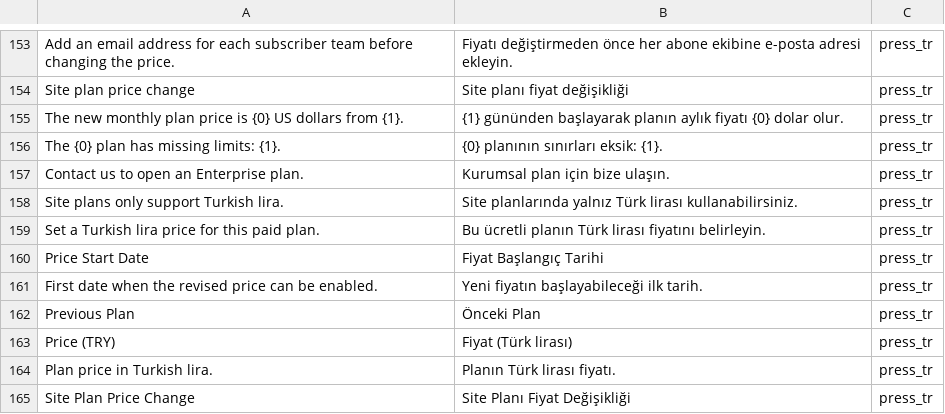
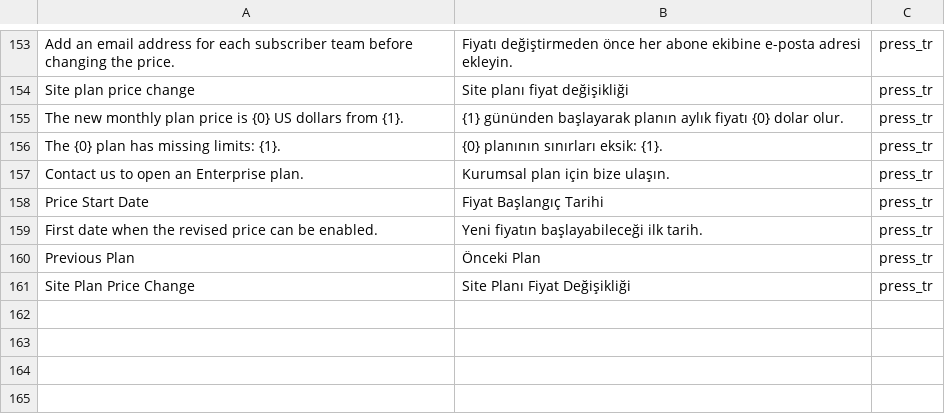
Before and after one commit to karacaismail/frappesetup, a CSV file: backend/apps/press_tr/press_tr/translations/tr.csv, drawn as a sheet; only a part is shown, gaps mark what is left out; the diff names each change by its address in the sheet, - before the commit and + after, or states it on an @@ line.

Commit message:
G-10: fiyatları dolar olarak sakla ve göster
Türk lirası alanı, günlük fiyat sınıfı ve çevirileri kalktı.
Press kendi dolar fiyat denetimini kullanır.
Panel listesi plans.py dosyasından gelir. Kurumsal planda fiyat yoktur.

```diff
--- a/backend/apps/press_tr/press_tr/translations/tr.csv
+++ b/backend/apps/press_tr/press_tr/translations/tr.csv
-row 158: Site plans only support Turkish lira. | Site planlarında yalnız Türk lirası kullanabilirsiniz. | press_tr
-row 159: Set a Turkish lira price for this paid plan. | Bu ücretli planın Türk lirası fiyatını belirleyin. | press_tr
-row 163: Price (TRY) | Fiyat (Türk lirası) | press_tr
-row 164: Plan price in Turkish lira. | Planın Türk lirası fiyatı. | press_tr
```
Also changed, not shown: 4 other files.
